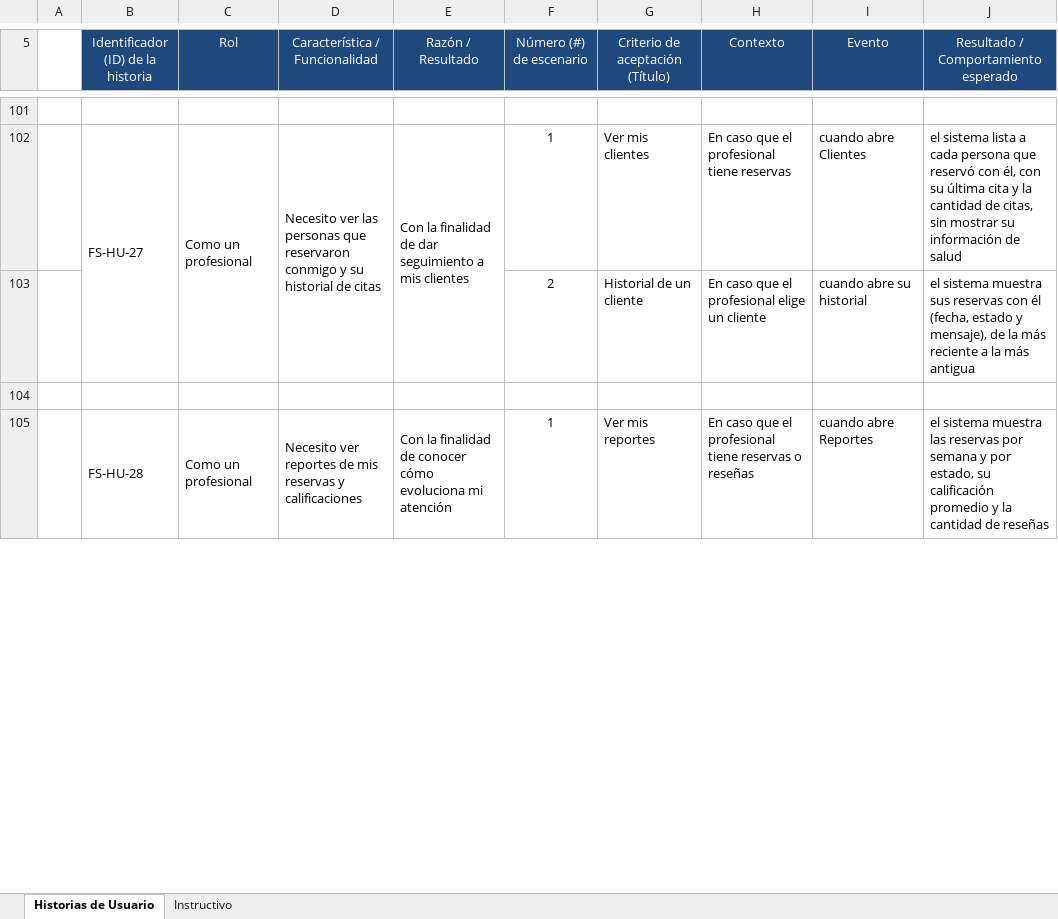
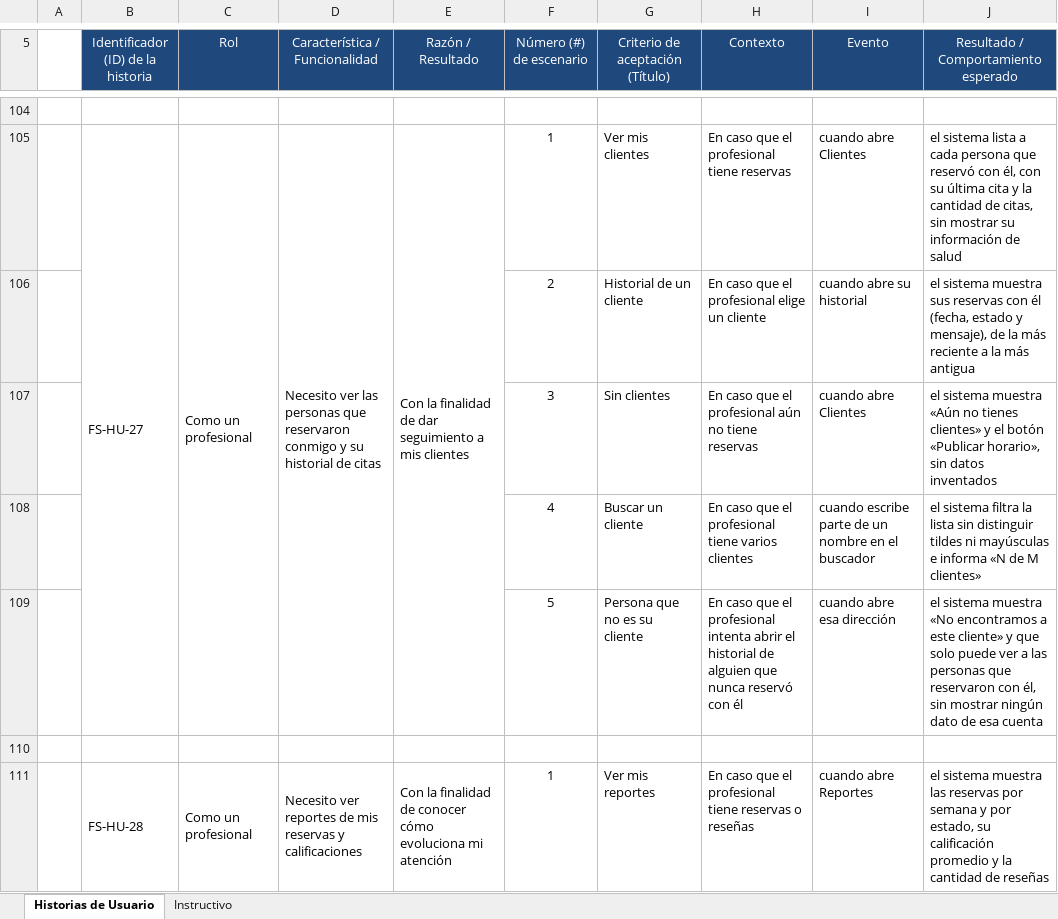
Before and after one commit to rodriacr/FitSearch, an Excel workbook: FASE 1/Evidencias Grupales/Material complementario/Plantilla_Historias_Usuario_con_instructivo.xlsx, sheet Historias de Usuario, drawn as a sheet; only a part is shown, gaps mark what is left out; values as stored, in another font and other column widths than the file's, no borders; the diff covers the shown part only; the diff names each change by its address in the sheet, - before the commit and + after, or states it on an @@ line.

```diff
--- a/FASE 1/Evidencias Grupales/Material complementario/Plantilla_Historias_Usuario_con_instructivo.xlsx (sheet Historias de Usuario)
+++ b/FASE 1/Evidencias Grupales/Material complementario/Plantilla_Historias_Usuario_con_instructivo.xlsx (sheet Historias de Usuario)
+row 107:  |  |  |  |  | 3 | Sin clientes | En caso que el profesional aún no tiene reservas | cuando abre Clientes | el sistema muestra «Aún no tienes clientes» y el botón «Publicar horario», sin datos inventados
+row 108:  |  |  |  |  | 4 | Buscar un cliente | En caso que el profesional tiene varios clientes | cuando escribe parte de un nombre en el buscador | el sistema filtra la lista sin distinguir tildes ni mayúsculas e informa «N de M clientes»
+row 109:  |  |  |  |  | 5 | Persona que no es su cliente | En caso que el profesional intenta abrir el historial de alguien que nunca reservó con él | cuando abre esa dirección | el sistema muestra «No encontramos a este cliente» y que solo puede ver a las personas que reservaron con él, sin mostrar ningún dato de esa cuenta
```
Also changed, not shown: 6 added rows and 2 edited cells elsewhere in this sheet, FASE 1/Evidencias Grupales/Material complementario/PMOInformatica_Plantilla_de_Product_Backlog.xlsx, FASE 2/Evidencias Proyecto/Evidencias de documentación/Plan de Pruebas/Planilla_Casos_de_Prueba_Template.xlsx, 2 other files.
